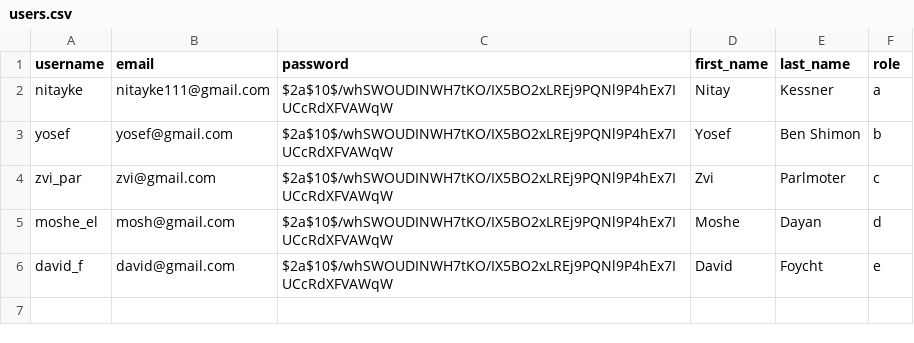
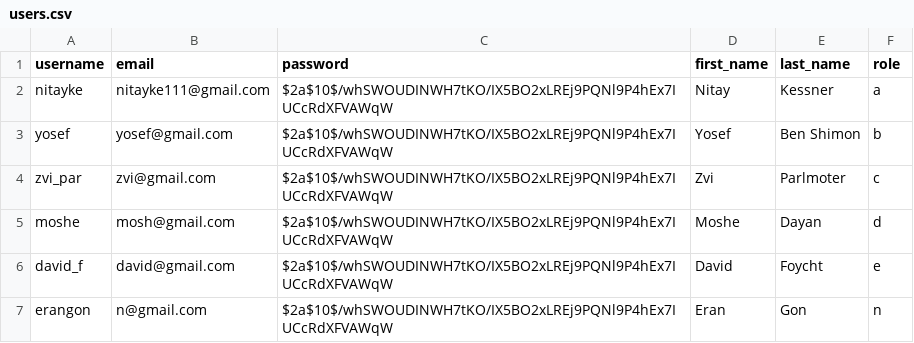
Before and after one commit to nitayke/idan, a CSV file: mysql/users.csv, drawn as a sheet.

```diff
--- a/mysql/users.csv
+++ b/mysql/users.csv
@@ -4,3 +4,4 @@ yosef,yosef@gmail.com,$2a$10$/whSWOUDINWH7tKO/IX5BO2xLREj9PQNl9P4hEx7IUCcRdXFVAW
 zvi_par,zvi@gmail.com,$2a$10$/whSWOUDINWH7tKO/IX5BO2xLREj9PQNl9P4hEx7IUCcRdXFVAWqW,Zvi,Parlmoter,c
-moshe_el,mosh@gmail.com,$2a$10$/whSWOUDINWH7tKO/IX5BO2xLREj9PQNl9P4hEx7IUCcRdXFVAWqW,Moshe,Dayan,d
+moshe,mosh@gmail.com,$2a$10$/whSWOUDINWH7tKO/IX5BO2xLREj9PQNl9P4hEx7IUCcRdXFVAWqW,Moshe,Dayan,d
 david_f,david@gmail.com,$2a$10$/whSWOUDINWH7tKO/IX5BO2xLREj9PQNl9P4hEx7IUCcRdXFVAWqW,David,Foycht,e
+erangon,n@gmail.com,$2a$10$/whSWOUDINWH7tKO/IX5BO2xLREj9PQNl9P4hEx7IUCcRdXFVAWqW,Eran,Gon,n
```
Also changed, not shown: 2 other files.
